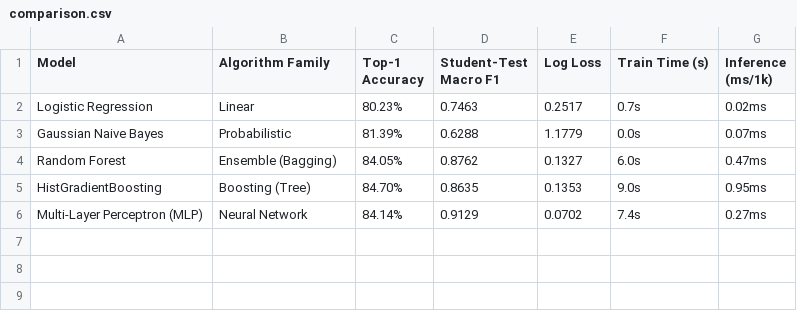
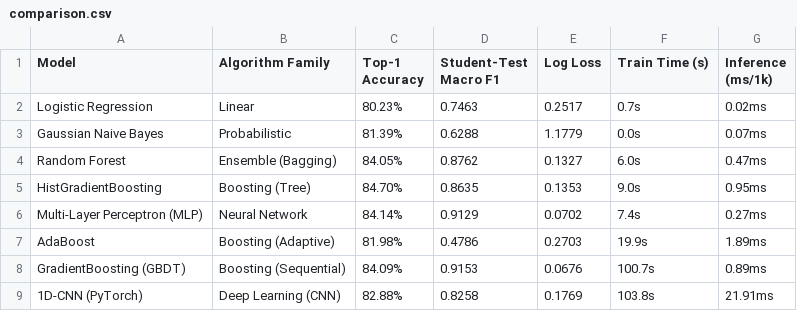
Before and after one commit to Sushanth-xy/ML-Hackathon, a CSV file: results/models/comparison.csv, drawn as a sheet.

Commit message:
Update README with 8-model benchmarks, add CNN/boosting script and model weights

```diff
--- a/results/models/comparison.csv
+++ b/results/models/comparison.csv
@@ -6 +6,4 @@ HistGradientBoosting,Boosting (Tree),84.70%,0.8635,0.1353,9.0s,0.95ms
 Multi-Layer Perceptron (MLP),Neural Network,84.14%,0.9129,0.0702,7.4s,0.27ms
+AdaBoost,Boosting (Adaptive),81.98%,0.4786,0.2703,19.9s,1.89ms
+GradientBoosting (GBDT),Boosting (Sequential),84.09%,0.9153,0.0676,100.7s,0.89ms
+1D-CNN (PyTorch),Deep Learning (CNN),82.88%,0.8258,0.1769,103.8s,21.91ms
```
Also changed, not shown: 7 other files.
